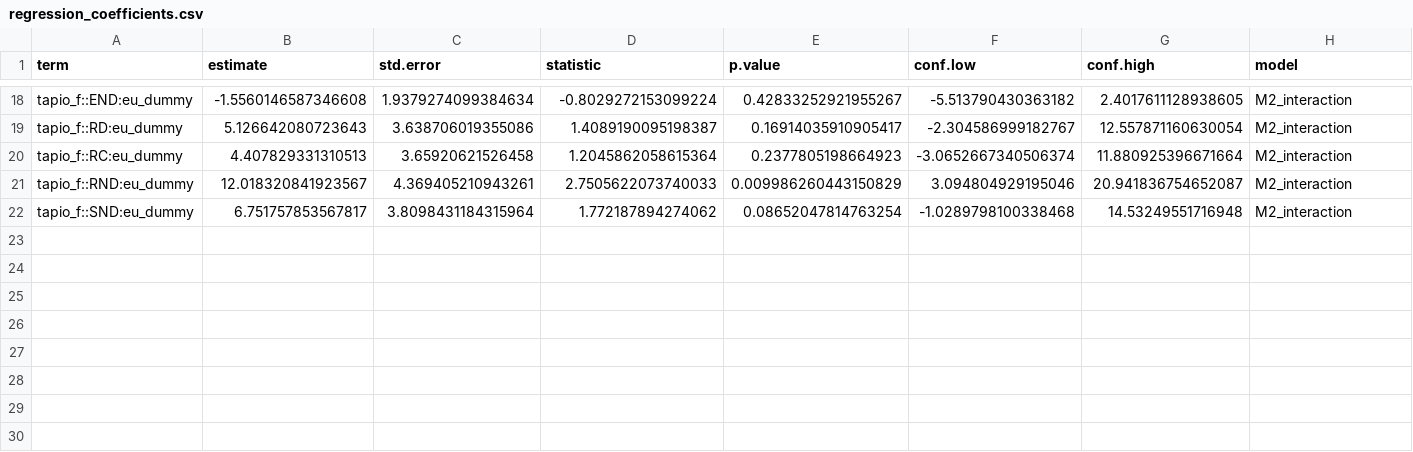
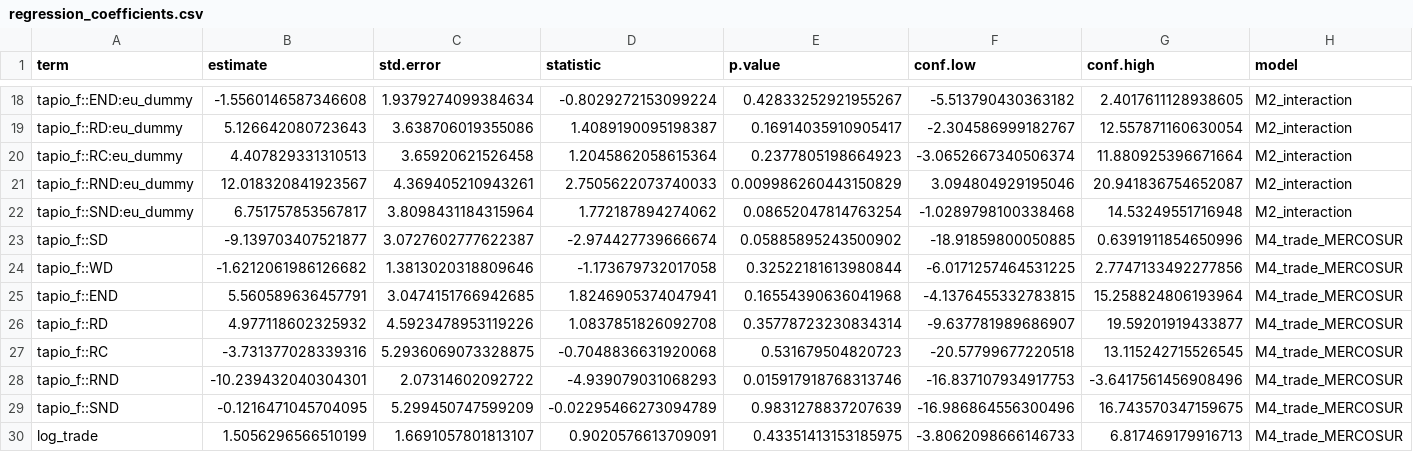
Before and after one commit to debianalt/material-footprints-eu-mercosur, a CSV file: output/tables/regression_coefficients.csv, drawn as a sheet; only a part is shown, gaps mark what is left out.

```diff
--- a/output/tables/regression_coefficients.csv
+++ b/output/tables/regression_coefficients.csv
@@ -22 +22,9 @@ tapio_f::RND:eu_dummy,12.018320841923567,4.369405210943261,2.7505622073740033,0.
 tapio_f::SND:eu_dummy,6.751757853567817,3.8098431184315964,1.772187894274062,0.08652047814763254,-1.0289798100338468,14.53249551716948,M2_interaction
+tapio_f::SD,-9.139703407521877,3.0727602777622387,-2.974427739666674,0.05885895243500902,-18.91859800050885,0.6391911854650996,M4_trade_MERCOSUR
+tapio_f::WD,-1.6212061986126682,1.3813020318809646,-1.173679732017058,0.32522181613980844,-6.0171257464531225,2.7747133492277856,M4_trade_MERCOSUR
+tapio_f::END,5.560589636457791,3.0474151766942685,1.8246905374047941,0.16554390636041968,-4.1376455332783815,15.258824806193964,M4_trade_MERCOSUR
+tapio_f::RD,4.977118602325932,4.5923478953119226,1.0837851826092708,0.35778723230834314,-9.637781989686907,19.59201919433877,M4_trade_MERCOSUR
+tapio_f::RC,-3.731377028339316,5.2936069073328875,-0.7048836631920068,0.531679504820723,-20.57799677220518,13.115242715526545,M4_trade_MERCOSUR
+tapio_f::RND,-10.239432040304301,2.07314602092722,-4.939079031068293,0.015917918768313746,-16.837107934917753,-3.6417561456908496,M4_trade_MERCOSUR
+tapio_f::SND,-0.1216471045704095,5.299450747599209,-0.02295466273094789,0.9831278837207639,-16.986864556300496,16.743570347159675,M4_trade_MERCOSUR
+log_trade,1.5056296566510199,1.6691057801813107,0.9020576613709091,0.43351413153185975,-3.8062098666146733,6.817469179916713,M4_trade_MERCOSUR
```
Also changed, not shown: output/tables/hmm_robustness_summary.csv, 17 other files.
